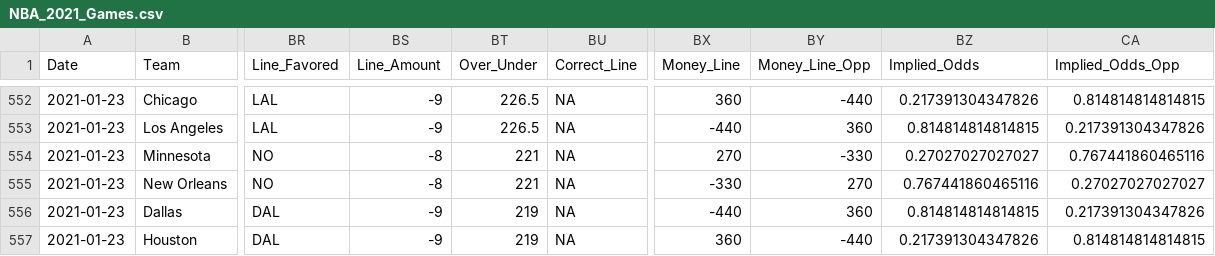
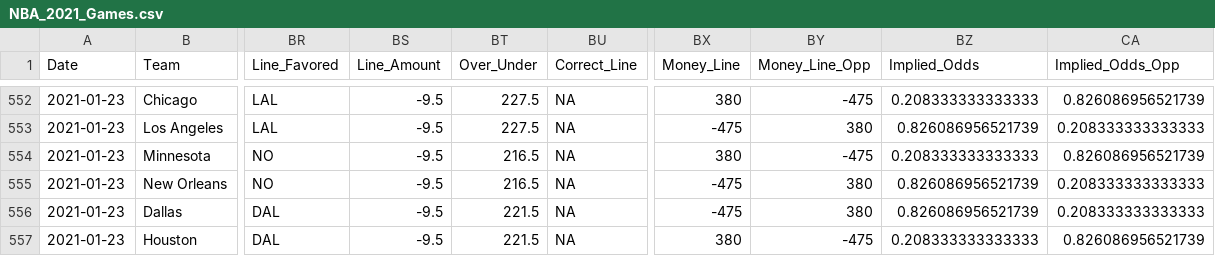
Before and after one commit to MattC137/Open_Data, a CSV file: Data/Sports/NBA/NBA_2021_Games.csv, drawn as a sheet; only a part is shown, gaps mark what is left out; the diff covers the shown part only; the diff names each change by its address in the sheet, - before the commit and + after, or states it on an @@ line.

```diff
--- a/Data/Sports/NBA/NBA_2021_Games.csv
+++ b/Data/Sports/NBA/NBA_2021_Games.csv
-BS552:BS553 (Line_Amount): -9
+BS552:BS553 (Line_Amount): -9.5
-BT552:BT553 (Over_Under): 226.5
+BT552:BT553 (Over_Under): 227.5
-BX552 (Money_Line): 360
+BX552 (Money_Line): 380
-BY552 (Money_Line_Opp): -440
+BY552 (Money_Line_Opp): -475
-BZ552 (Implied_Odds): 0.217391304347826
+BZ552 (Implied_Odds): 0.208333333333333
-CA552 (Implied_Odds_Opp): 0.814814814814815
+CA552 (Implied_Odds_Opp): 0.826086956521739
-BX553 (Money_Line): -440
+BX553 (Money_Line): -475
-BY553 (Money_Line_Opp): 360
+BY553 (Money_Line_Opp): 380
-BZ553 (Implied_Odds): 0.814814814814815
+BZ553 (Implied_Odds): 0.826086956521739
-CA553 (Implied_Odds_Opp): 0.217391304347826
+CA553 (Implied_Odds_Opp): 0.208333333333333
-BS554:BS555 (Line_Amount): -8
+BS554:BS555 (Line_Amount): -9.5
-BT554:BT555 (Over_Under): 221
+BT554:BT555 (Over_Under): 216.5
-BX554 (Money_Line): 270
+BX554 (Money_Line): 380
-BY554 (Money_Line_Opp): -330
+BY554 (Money_Line_Opp): -475
-BZ554 (Implied_Odds): 0.27027027027027
+BZ554 (Implied_Odds): 0.208333333333333
-CA554 (Implied_Odds_Opp): 0.767441860465116
+CA554 (Implied_Odds_Opp): 0.826086956521739
-BX555 (Money_Line): -330
+BX555 (Money_Line): -475
-BY555 (Money_Line_Opp): 270
+BY555 (Money_Line_Opp): 380
-BZ555 (Implied_Odds): 0.767441860465116
+BZ555 (Implied_Odds): 0.826086956521739
-CA555 (Implied_Odds_Opp): 0.27027027027027
+CA555 (Implied_Odds_Opp): 0.208333333333333
-BS556:BS557 (Line_Amount): -9
+BS556:BS557 (Line_Amount): -9.5
-BT556:BT557 (Over_Under): 219
+BT556:BT557 (Over_Under): 221.5
-BX556 (Money_Line): -440
+BX556 (Money_Line): -475
-BY556 (Money_Line_Opp): 360
+BY556 (Money_Line_Opp): 380
-BZ556 (Implied_Odds): 0.814814814814815
+BZ556 (Implied_Odds): 0.826086956521739
-CA556 (Implied_Odds_Opp): 0.217391304347826
+CA556 (Implied_Odds_Opp): 0.208333333333333
-BX557 (Money_Line): 360
+BX557 (Money_Line): 380
-BY557 (Money_Line_Opp): -440
+BY557 (Money_Line_Opp): -475
-BZ557 (Implied_Odds): 0.217391304347826
+BZ557 (Implied_Odds): 0.208333333333333
-CA557 (Implied_Odds_Opp): 0.814814814814815
+CA557 (Implied_Odds_Opp): 0.826086956521739
```
Also changed, not shown: 40 edited cells elsewhere in this file, Data/Sports/NBA/NBA_2021_Game_Recaps.csv, Data/Sports/NBA/NBA_2021_Players.csv, 1 other file.
